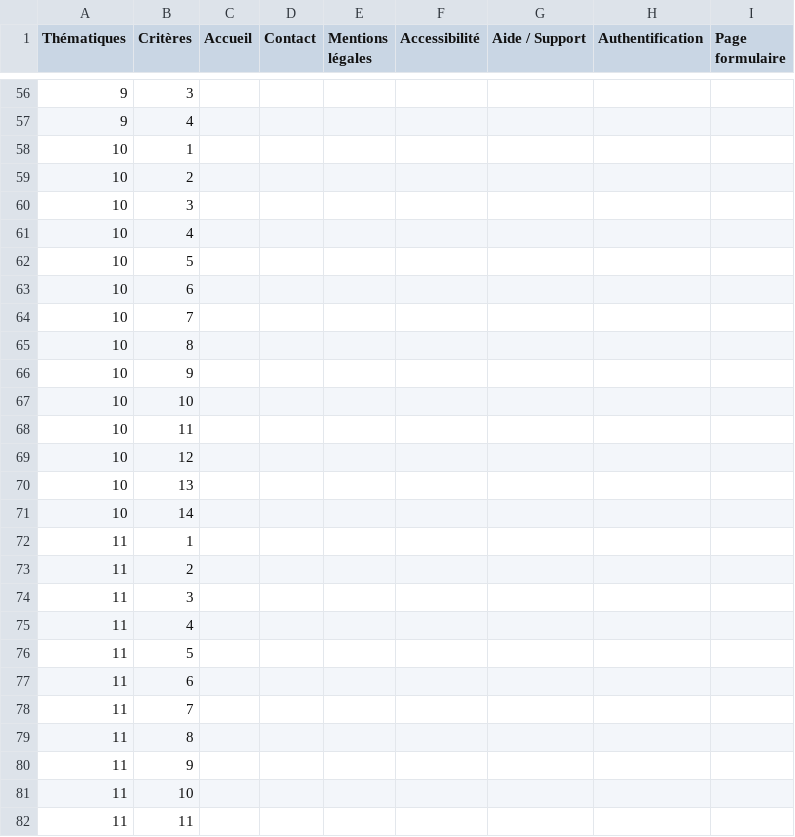
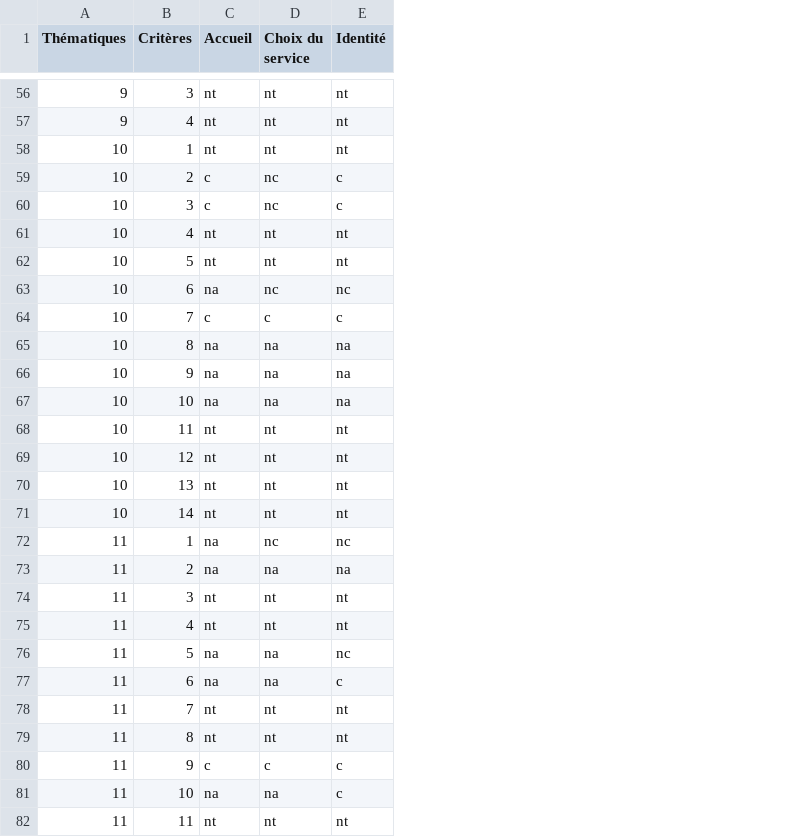
Before and after one commit to DISIC/dsn-audits-dgpn, a CSV file: content/audits/1198/accessibility/2021-09-17.csv, drawn as a sheet; only a part is shown, gaps mark what is left out; removed rows and columns are numbered as before the commit, all else as after; the diff covers the shown part only; the diff names each change by its address in the sheet, - before the commit and + after, or states it on an @@ line.

```diff
--- a/content/audits/1198/accessibility/2021-09-17.csv
+++ b/content/audits/1198/accessibility/2021-09-17.csv
-column D (Contact), empty
-column E (Mentions légales), empty
-column F (Accessibilité), empty
-column G (Aide / Support), empty
-column H (Authentification), empty
-column I (Page formulaire), empty
+column D (Choix du service), rows 56-82: nt | nt | nt | nc | nc | nt | nt | nc | c | na | na | na | nt | nt | nt | nt | nc | na | nt | nt | na | na | nt | nt | c | na | nt
+column E (Identité), rows 56-82: nt | nt | nt | c | c | nt | nt | nc | c | na | na | na | nt | nt | nt | nt | nc | na | nt | nt | nc | c | nt | nt | c | c | nt
-C56:C58 (Accueil): (empty)
+C56:C58 (Accueil): nt
-C59:C60 (Accueil): (empty)
+C59:C60 (Accueil): c
-C61:C62 (Accueil): (empty)
+C61:C62 (Accueil): nt
-C63 (Accueil): (empty)
+C63 (Accueil): na
-C64 (Accueil): (empty)
+C64 (Accueil): c
-C65:C67 (Accueil): (empty)
+C65:C67 (Accueil): na
-C68:C71 (Accueil): (empty)
+C68:C71 (Accueil): nt
-C72:C73 (Accueil): (empty)
+C72:C73 (Accueil): na
-C74:C75 (Accueil): (empty)
+C74:C75 (Accueil): nt
-C76:C77 (Accueil): (empty)
+C76:C77 (Accueil): na
-C78:C79 (Accueil): (empty)
+C78:C79 (Accueil): nt
-C80 (Accueil): (empty)
+C80 (Accueil): c
-C81 (Accueil): (empty)
+C81 (Accueil): na
-C82 (Accueil): (empty)
+C82 (Accueil): nt
```
Also changed, not shown: 79 edited cells elsewhere in this file.
